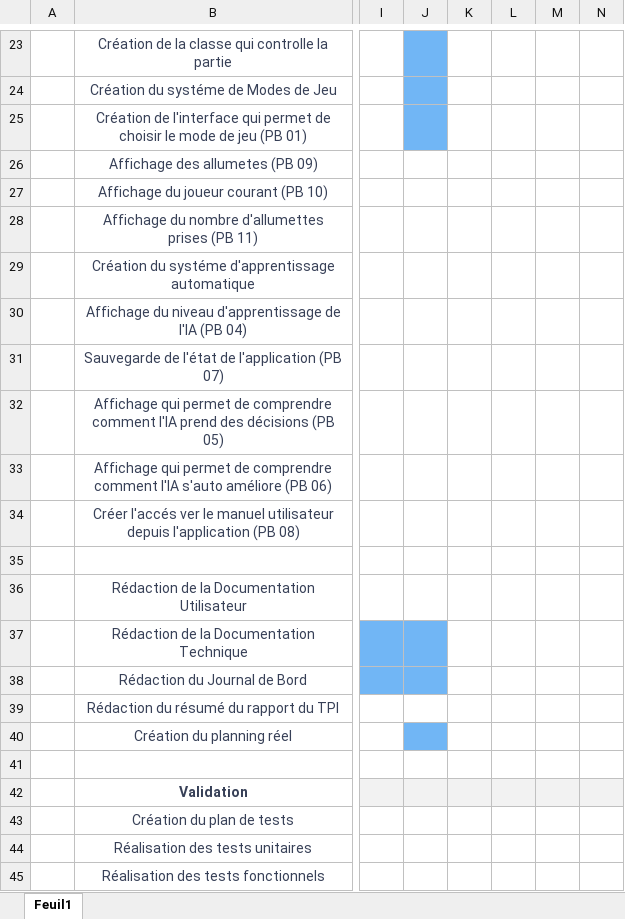
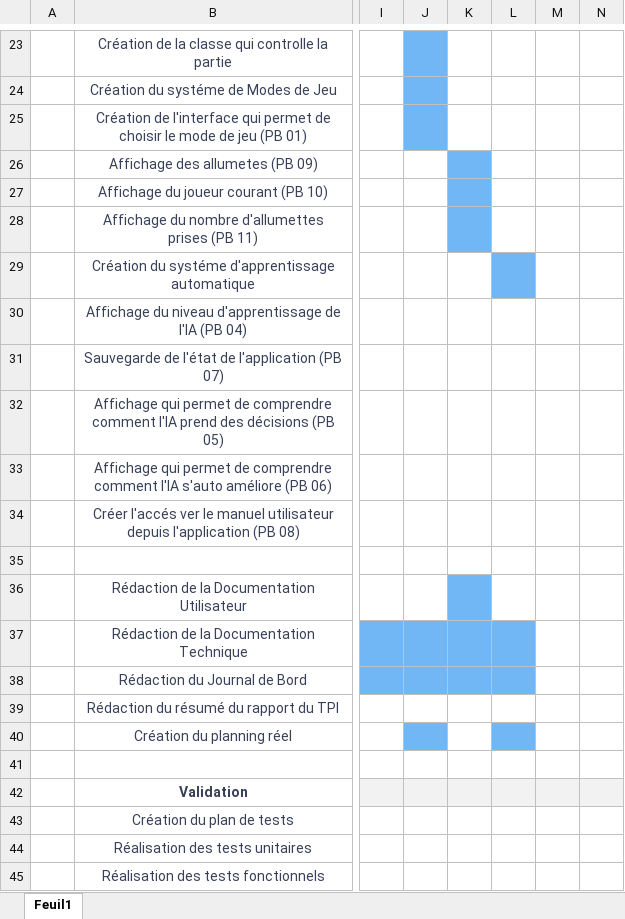
Before and after one commit to Marco131/NimRL, an Excel workbook: Doc/Plannings/PlanningRéel.xlsx, sheet Feuil1, drawn as a sheet; only a part is shown, gaps mark what is left out; values as stored, in another font and other column widths than the file's, no borders; the diff names each change by its address in the sheet, - before the commit and + after, or states it on an @@ line.

```diff
--- a/Doc/Plannings/PlanningRéel.xlsx (sheet Feuil1)
+++ b/Doc/Plannings/PlanningRéel.xlsx (sheet Feuil1)
-K26:K28 fill: none
+K26:K28 fill: #71B6F5
-L29 fill: none
+L29 fill: #71B6F5
-K36 fill: none
+K36 fill: #71B6F5
-K37:L38 fill: none
+K37:L38 fill: #71B6F5
-L40 fill: none
+L40 fill: #71B6F5
```
Also changed, not shown: Doc/Plannings/PlanningPrévisionnel.xlsx, 28 other files.
